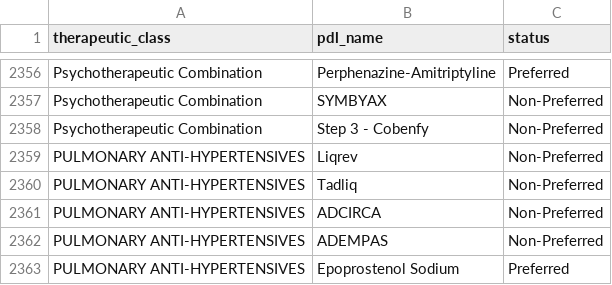
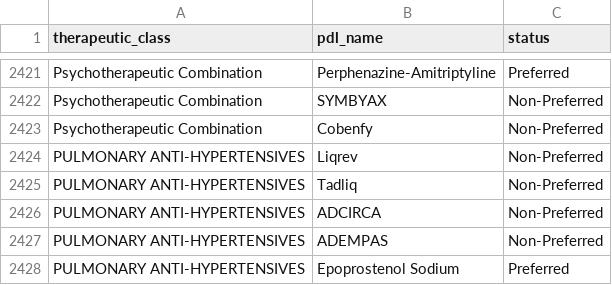
Before and after one commit to hgarrison-artia/PDL_Scraper, a CSV file: IA/IA_PDL.csv, drawn as a sheet; only a part is shown, gaps mark what is left out; the diff covers the shown part only.

```diff
--- a/IA/IA_PDL.csv
+++ b/IA/IA_PDL.csv
@@ -2365,3 +2430,3 @@ Psychotherapeutic Combination,Perphenazine-Amitriptyline,Preferred
 Psychotherapeutic Combination,SYMBYAX,Non-Preferred
-Psychotherapeutic Combination,Step 3 - Cobenfy,Non-Preferred
+Psychotherapeutic Combination,Cobenfy,Non-Preferred
 PULMONARY ANTI-HYPERTENSIVES,Liqrev,Non-Preferred
```
Also changed, not shown: 65 added rows elsewhere in this file, 3 other files.
